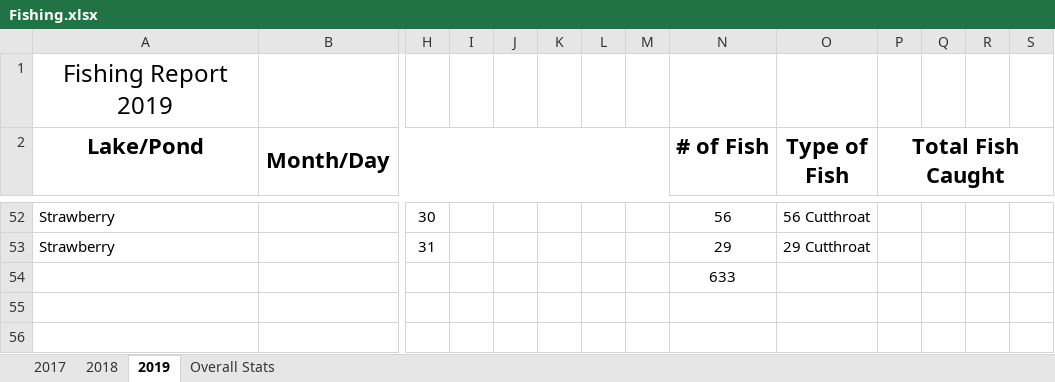
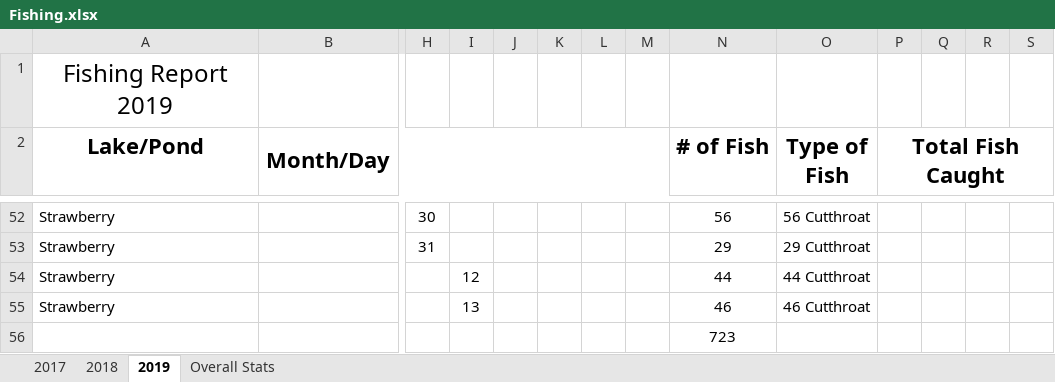
Before and after one commit to muskellunge-tiger/FitzFishing, an Excel workbook: Fishing.xlsx, sheet 2019, drawn as a sheet; only a part is shown, gaps mark what is left out; values as stored, in another font and other column widths than the file's, no borders; addresses are those after the commit; rows hold the shown columns only; the diff names each change by its address in the sheet, - before the commit and + after, or states it on an @@ line.

Commit message:
Update Fishing.xlsx

```diff
--- a/Fishing.xlsx (sheet 2019)
+++ b/Fishing.xlsx (sheet 2019)
+row 54: Strawberry |  |  | 12 |  |  |  |  | 44 | 44 Cutthroat
+row 55: Strawberry |  |  | 13 |  |  |  |  | 46 | 46 Cutthroat
-N56 (# of Fish): 633
+N56 (# of Fish): 723
```
